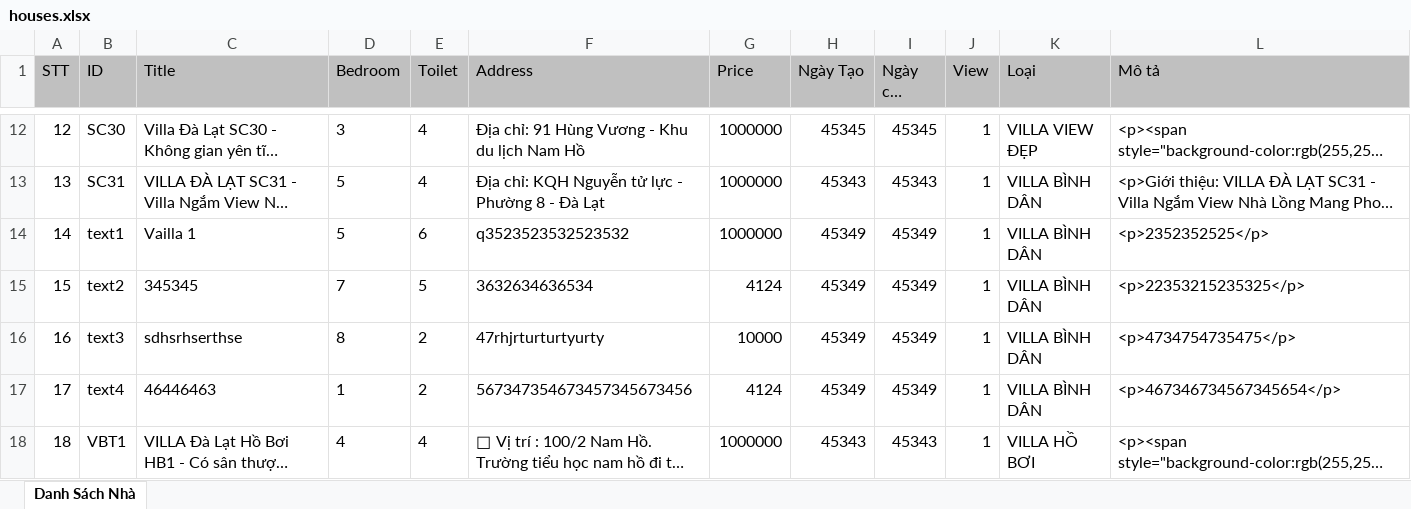
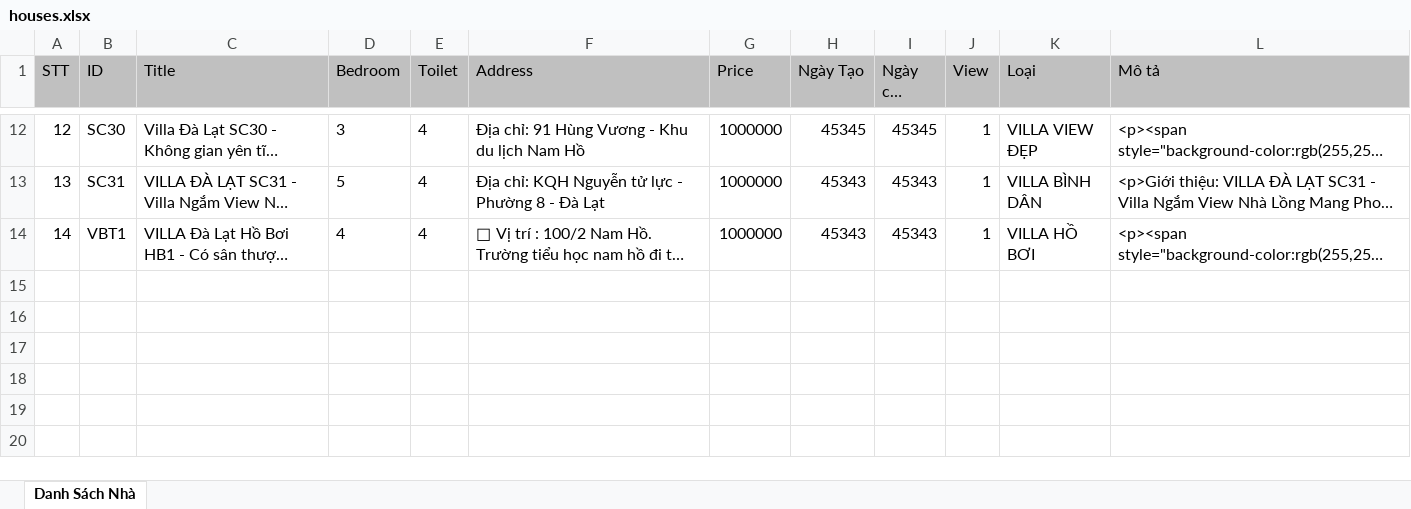
Before and after one commit to truongnguyenfpthcm2605/sachihouse-springboot-thymeleaf, an Excel workbook: src/main/webapp/document/houses.xlsx, sheet Danh Sách Nhà, drawn as a sheet; only a part is shown, gaps mark what is left out; long unchanged cells end in …; values as stored, in another font and other column widths than the file's, no borders; removed rows and columns are numbered as before the commit, all else as after; the diff names each change by its address in the sheet, - before the commit and + after, or states it on an @@ line.

```diff
--- a/src/main/webapp/document/houses.xlsx (sheet Danh Sách Nhà)
+++ b/src/main/webapp/document/houses.xlsx (sheet Danh Sách Nhà)
-row 14: 14 | text1 | Vailla 1 | 5 | 6 | q3523523532523532 | 1000000 | 45349 | 45349 | 1 | VILLA BÌNH DÂN | <p>2352352525</p>
-row 15: 15 | text2 | 345345 | 7 | 5 | 3632634636534 | 4124 | 45349 | 45349 | 1 | VILLA BÌNH DÂN | <p>22353215235325</p>
-row 16: 16 | text3 | sdhsrhserthse | 8 | 2 | 47rhjrturturtyurty | 10000 | 45349 | 45349 | 1 | VILLA BÌNH DÂN | <p>4734754735475</p>
-row 17: 17 | text4 | 46446463 | 1 | 2 | 567347354673457345673456 | 4124 | 45349 | 45349 | 1 | VILLA BÌNH DÂN | <p>467346734567345654</p>
@@ column A (STT) renumbered from row 14 down @@
```
Also changed, not shown: src/main/webapp/document/information.xlsx, 7 other files.
